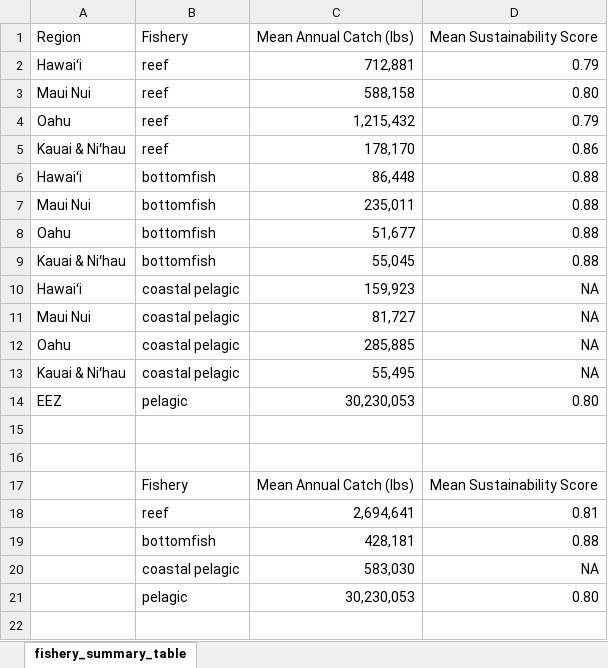
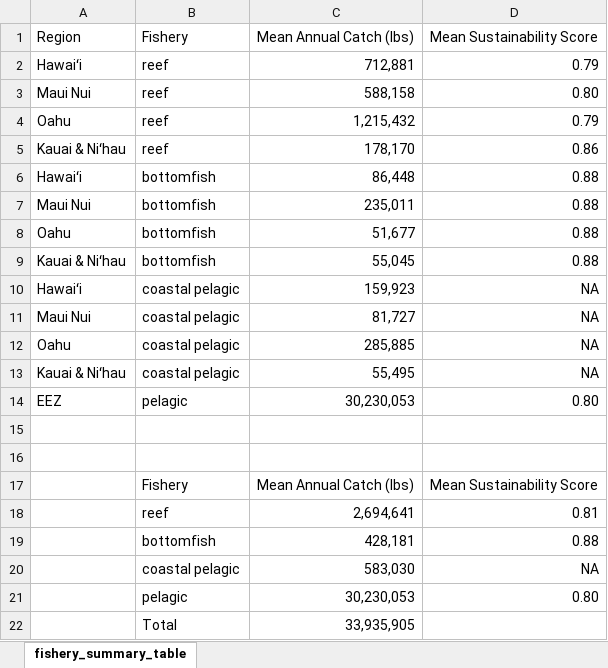
Before and after one commit to OHI-Science/mhi, an Excel workbook: region2017/reports/documents/FP/fishery_summary_table_formatted.xlsx, sheet fishery_summary_table, drawn as a sheet; values as stored, in another font and other column widths than the file's, no borders; the diff names each change by its address in the sheet, - before the commit and + after, or states it on an @@ line.

```diff
--- a/region2017/reports/documents/FP/fishery_summary_table_formatted.xlsx (sheet fishery_summary_table)
+++ b/region2017/reports/documents/FP/fishery_summary_table_formatted.xlsx (sheet fishery_summary_table)
+row 22:  | Total | 33,935,905
```
Also changed, not shown: prep/OHI_state assessment_framework.xlsx, 8 other files.
